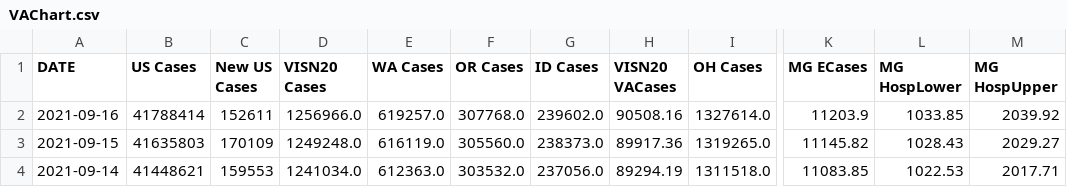
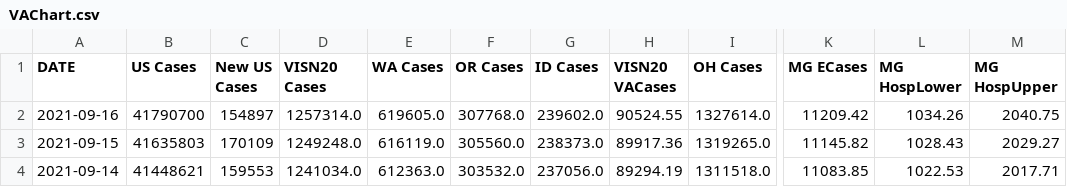
Before and after one commit to sourabpramanik/Covid, a CSV file: VAChart.csv, drawn as a sheet; only a part is shown, gaps mark what is left out; the diff names each change by its address in the sheet, - before the commit and + after, or states it on an @@ line.

```diff
--- a/VAChart.csv
+++ b/VAChart.csv
-B2 (US Cases): 41788414
+B2 (US Cases): 41790700
-C2 (New US Cases): 152611
+C2 (New US Cases): 154897
-D2 (VISN20 Cases): 1256966.0
+D2 (VISN20 Cases): 1257314.0
-E2 (WA Cases): 619257.0
+E2 (WA Cases): 619605.0
-H2 (VISN20 VACases): 90508.16
+H2 (VISN20 VACases): 90524.55
-K2 (MG ECases): 11203.9
+K2 (MG ECases): 11209.42
-L2 (MG HospLower): 1033.85
+L2 (MG HospLower): 1034.26
-M2 (MG HospUpper): 2039.92
+M2 (MG HospUpper): 2040.75
```
Also changed, not shown: CCTVAChart2.csv.
